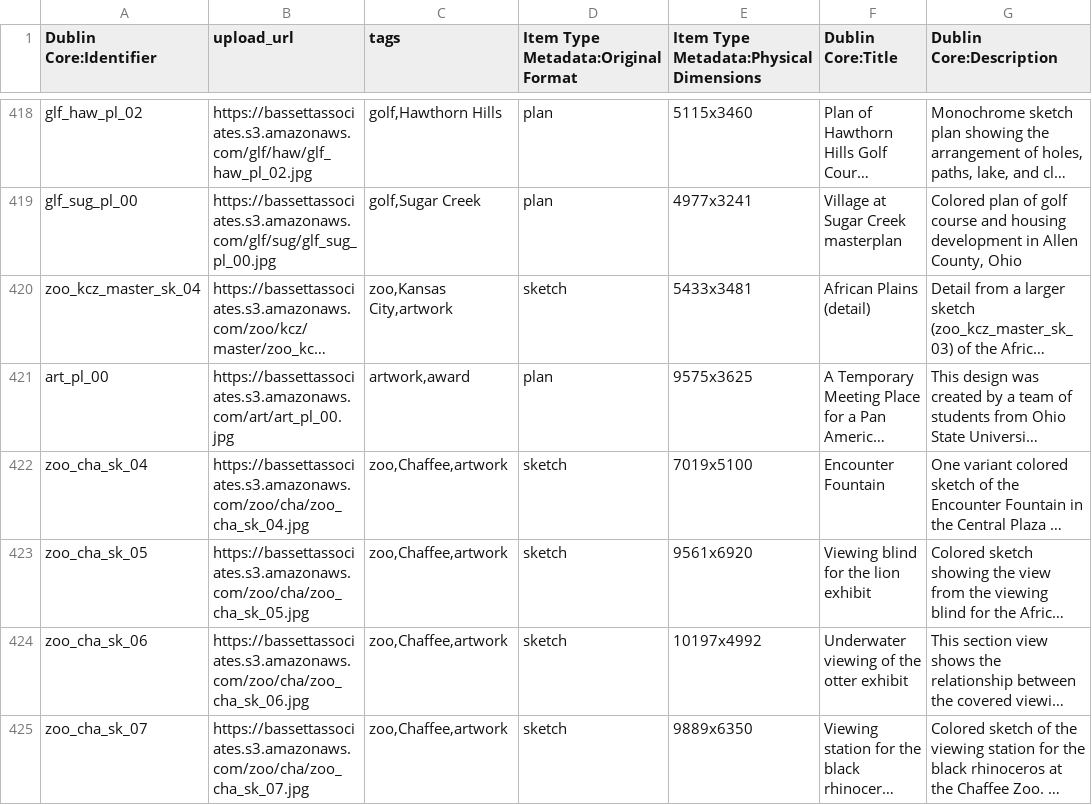
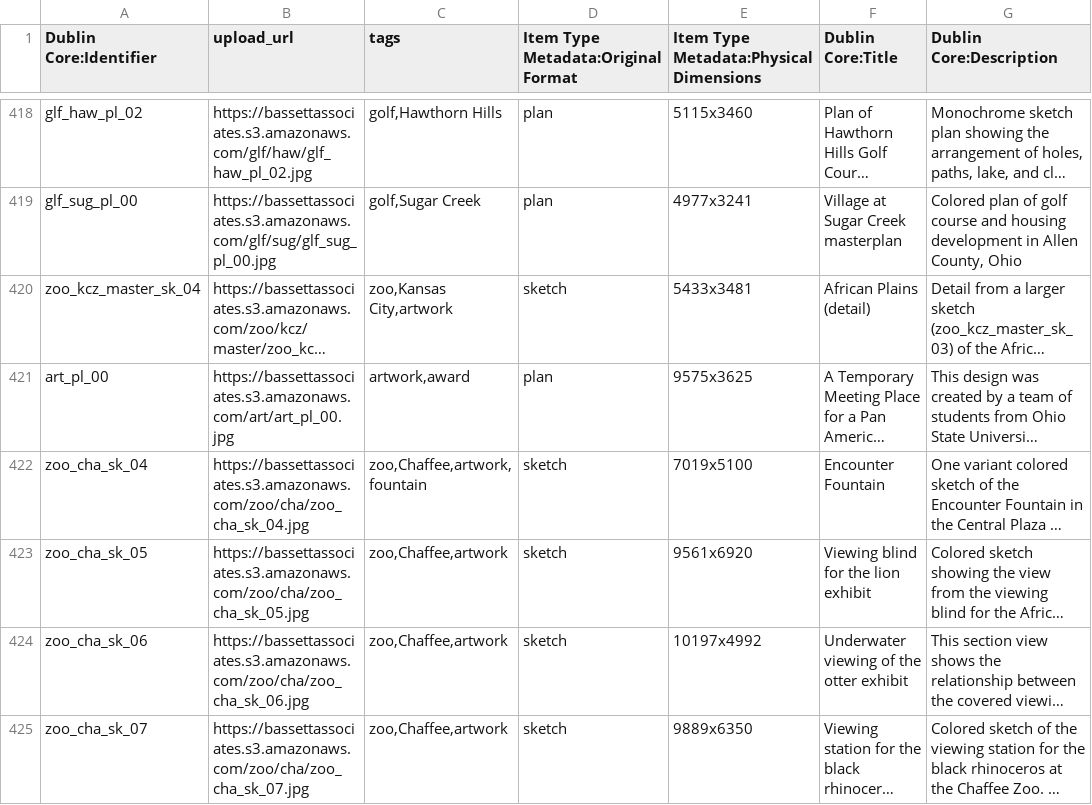
Before and after one commit to baskaufs/bassettassociates, a CSV file: data/items.csv, drawn as a sheet; only a part is shown, gaps mark what is left out; long unchanged cells end in …; the diff covers the shown part only; the diff names each change by its address in the sheet, - before the commit and + after, or states it on an @@ line.

```diff
--- a/data/items.csv
+++ b/data/items.csv
-C422 (tags): zoo,Chaffee,artwork
+C422 (tags): zoo,Chaffee,artwork,fountain
```
Also changed, not shown: 3 added rows elsewhere in this file, data/identifiers.csv.
